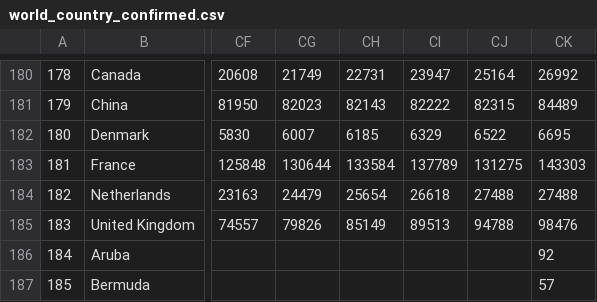
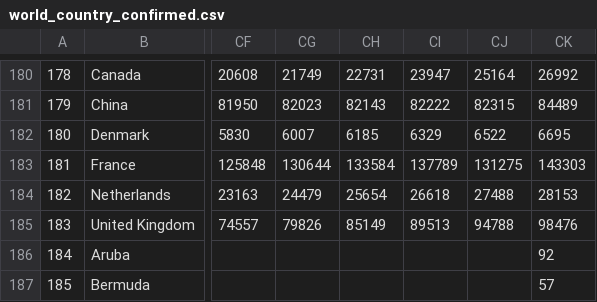
Before and after one commit to BiTLab-BaggiliTruthLab/COVID19-DATA, a CSV file: covid_19_timeseries_data/world_country_confirmed.csv, drawn as a sheet; only a part is shown, gaps mark what is left out; the diff names each change by its address in the sheet, - before the commit and + after, or states it on an @@ line.

```diff
--- a/covid_19_timeseries_data/world_country_confirmed.csv
+++ b/covid_19_timeseries_data/world_country_confirmed.csv
-CK184: 27488
+CK184: 28153
```
Also changed, not shown: covid_19_timeseries_data/world_country_deaths.csv.
